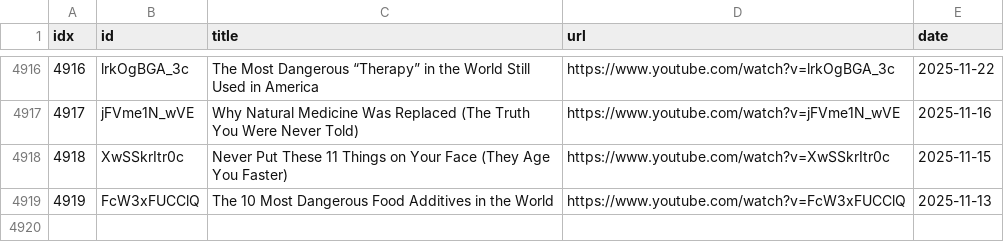
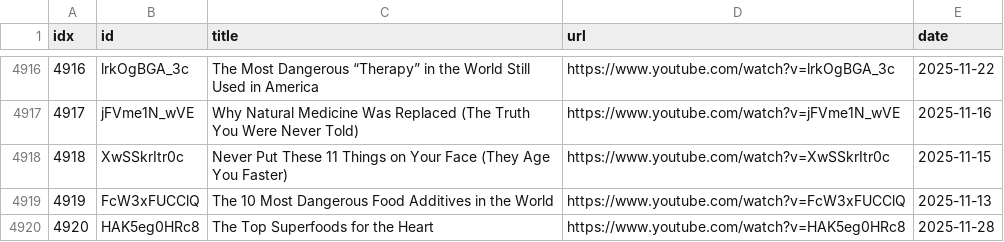
Before and after one commit to sumsjp/Drberg, a CSV file: src/video_list.csv, drawn as a sheet; only a part is shown, gaps mark what is left out; the diff names each change by its address in the sheet, - before the commit and + after, or states it on an @@ line.

```diff
--- a/src/video_list.csv
+++ b/src/video_list.csv
+row 4920: 4920 | HAK5eg0HRc8 | The Top Superfoods for the Heart | https://www.youtube.com/watch?v=HAK5eg0HRc8 | 2025-11-28
```
Also changed, not shown: 4 other files.
